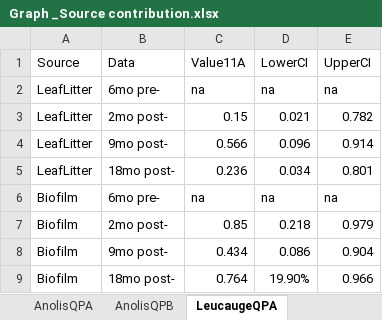
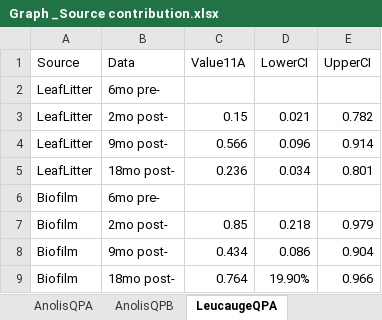
Before and after one commit to PEGutierrezF/Isotopes-Analysis, an Excel workbook: Graph _Source contribution.xlsx, sheet LeucaugeQPA, drawn as a sheet; values as stored, in another font and other column widths than the file's, no borders; the diff names each change by its address in the sheet, - before the commit and + after, or states it on an @@ line.

Commit message:
New Graph

```diff
--- a/Graph _Source contribution.xlsx (sheet LeucaugeQPA)
+++ b/Graph _Source contribution.xlsx (sheet LeucaugeQPA)
-C2 (Value11A): na
+C2 (Value11A): (empty)
-D2 (LowerCI): na
+D2 (LowerCI): (empty)
-E2 (UpperCI): na
+E2 (UpperCI): (empty)
-C6 (Value11A): na
+C6 (Value11A): (empty)
-D6 (LowerCI): na
+D6 (LowerCI): (empty)
-E6 (UpperCI): na
+E6 (UpperCI): (empty)
```
Also changed, not shown: 2 other files.
